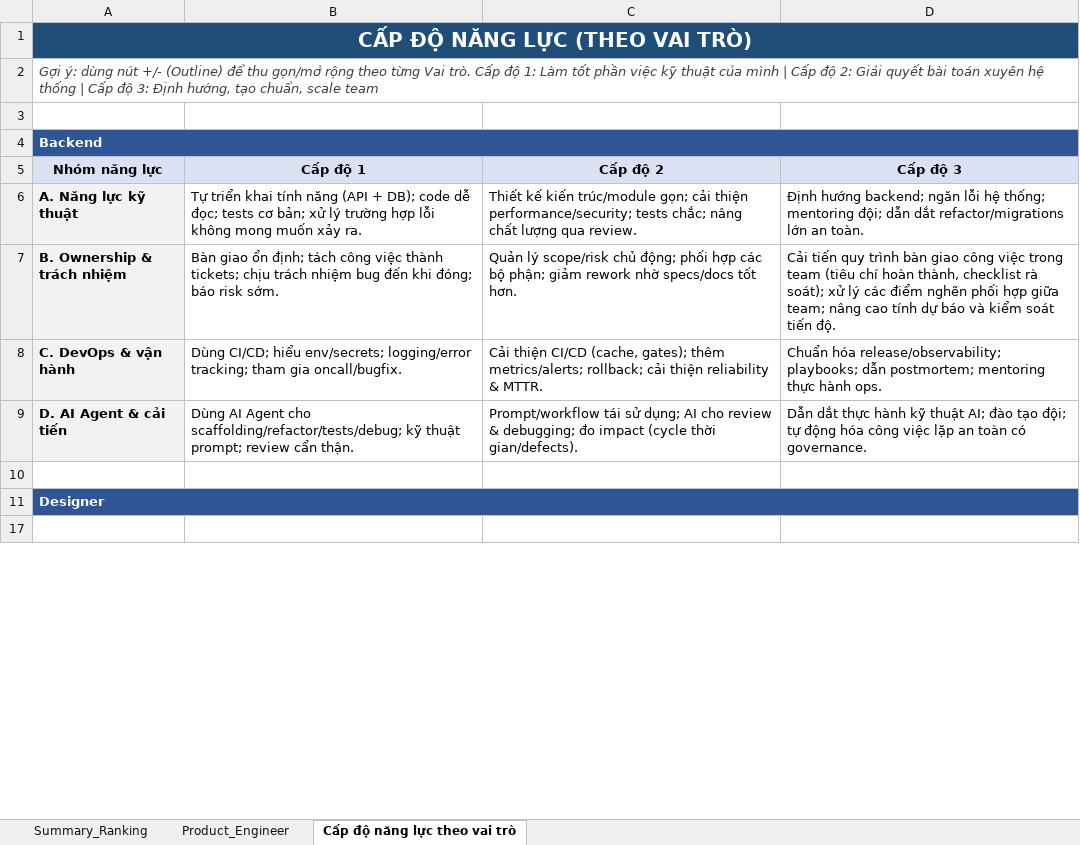
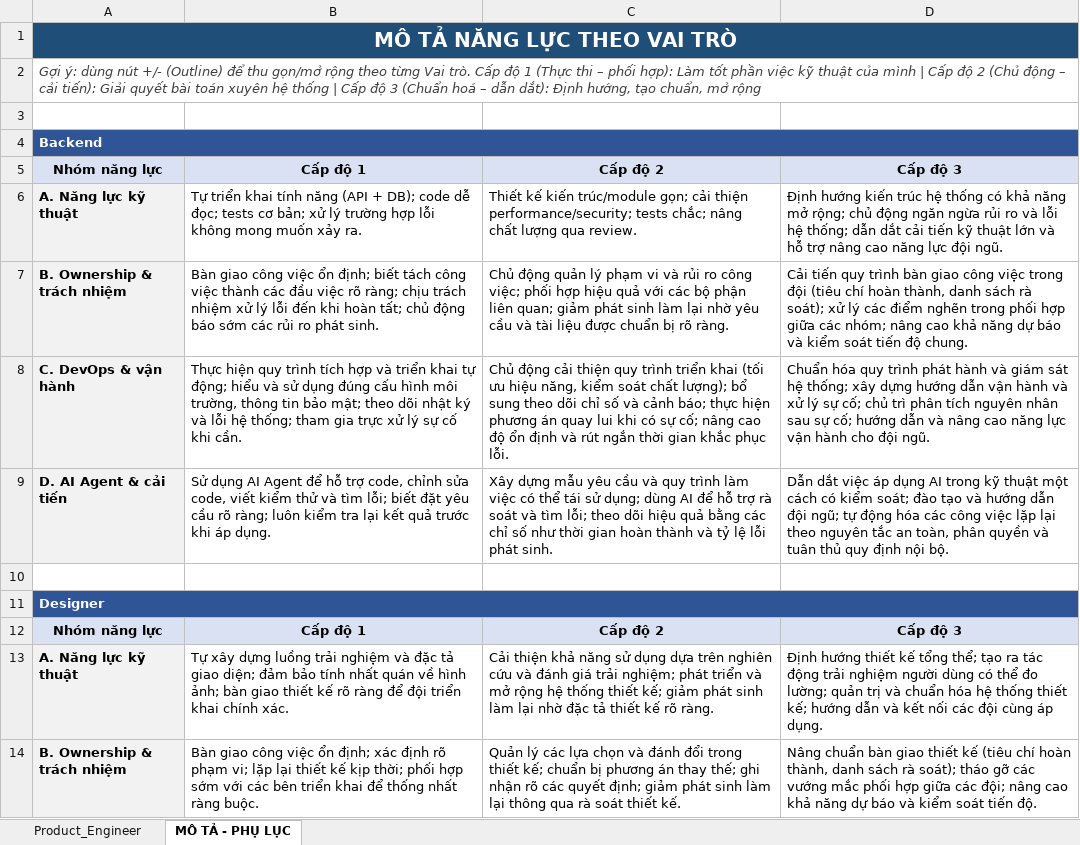
Before and after one commit to achoo254/project-management, an Excel workbook: P2_Form_Professional_Report_JuniorPlus_Table.xlsx, sheet MÔ TẢ - PHỤ LỤC, drawn as a sheet; only a part is shown; the shorter side is filled out with more unchanged rows; values as stored, in another font and other column widths than the file's, no borders; table styles not drawn; the diff covers the shown part only; the diff names each change by its address in the sheet, - before the commit and + after, or states it on an @@ line.

Commit message:
Update P2_Form_Professional_Report_JuniorPlus_Table.xlsx with new data and formatting changes.

```diff
--- a/P2_Form_Professional_Report_JuniorPlus_Table.xlsx (sheet MÔ TẢ - PHỤ LỤC)
+++ b/P2_Form_Professional_Report_JuniorPlus_Table.xlsx (sheet MÔ TẢ - PHỤ LỤC)
-sheet tab: Cấp độ năng lực theo vai trò
+sheet tab: MÔ TẢ - PHỤ LỤC
@@ sheet tab hidden: Summary_Ranking @@
-A1: CẤP ĐỘ NĂNG LỰC (THEO VAI TRÒ)
+A1: MÔ TẢ NĂNG LỰC THEO VAI TRÒ
-A2: …Cấp độ 1: Làm tốt phần việc kỹ thuật của mình | Cấp độ 2: Giải quyết bài toán xuyên hệ thống | Cấp độ 3: Định hướng, tạo chuẩn, scale team
+A2: …Cấp độ 1 (Thực thi – phối hợp): Làm tốt phần việc kỹ thuật của mình | Cấp độ 2 (Chủ động – cải tiến): Giải quyết bài toán xuyên hệ thống | Cấp độ 3 (Chuẩn hoá – dẫn dắt): Định hướng, tạo chuẩn, mở rộng
-D6: Định hướng backend; ngăn lỗi hệ thống; mentoring đội; dẫn dắt refactor/migrations lớn an toàn.
+D6: Định hướng kiến trúc hệ thống có khả năng mở rộng; chủ động ngăn ngừa rủi ro và lỗi hệ thống; dẫn dắt cải tiến kỹ thuật lớn và hỗ trợ nâng cao năng lực đội ngũ.
-B7: Bàn giao ổn định; tách công việc thành tickets; chịu trách nhiệm bug đến khi đóng; báo risk sớm.
+B7: Bàn giao công việc ổn định; biết tách công việc thành các đầu việc rõ ràng; chịu trách nhiệm xử lý lỗi đến khi hoàn tất; chủ động báo sớm các rủi ro phát sinh.
-C7: Quản lý scope/risk chủ động; phối hợp các bộ phận; giảm rework nhờ specs/docs tốt hơn.
+C7: Chủ động quản lý phạm vi và rủi ro công việc; phối hợp hiệu quả với các bộ phận liên quan; giảm phát sinh làm lại nhờ yêu cầu và tài liệu được chuẩn bị rõ ràng.
-D7: …việc trong team (tiêu chí hoàn thành, checklist rà soát); xử lý các điểm nghẽn phối hợp giữa team; nâng cao tính dự báo và kiểm soát tiến độ.
+D7: …việc trong đội (tiêu chí hoàn thành, danh sách rà soát); xử lý các điểm nghẽn trong phối hợp giữa các nhóm; nâng cao khả năng dự báo và kiểm soát tiến độ chung.
-B8: Dùng CI/CD; hiểu env/secrets; logging/error tracking; tham gia oncall/bugfix.
+B8: Thực hiện quy trình tích hợp và triển khai tự động; hiểu và sử dụng đúng cấu hình môi trường, thông tin bảo mật; theo dõi nhật ký và lỗi hệ thống; tham gia trực xử lý sự cố khi cần.
-C8: Cải thiện CI/CD (cache, gates); thêm metrics/alerts; rollback; cải thiện reliability & MTTR.
+C8: Chủ động cải thiện quy trình triển khai (tối ưu hiệu năng, kiểm soát chất lượng); bổ sung theo dõi chỉ số và cảnh báo; thực hiện phương án quay lui khi có sự cố; nâng cao độ ổn định và rút ngắn thời gian khắc phục lỗi.
-D8: Chuẩn hóa release/observability; playbooks; dẫn postmortem; mentoring thực hành ops.
+D8: Chuẩn hóa quy trình phát hành và giám sát hệ thống; xây dựng hướng dẫn vận hành và xử lý sự cố; chủ trì phân tích nguyên nhân sau sự cố; hướng dẫn và nâng cao năng lực vận hành cho đội ngũ.
-B9: Dùng AI Agent cho scaffolding/refactor/tests/debug; kỹ thuật prompt; review cẩn thận.
+B9: Sử dụng AI Agent để hỗ trợ code, chỉnh sửa code, viết kiểm thử và tìm lỗi; biết đặt yêu cầu rõ ràng; luôn kiểm tra lại kết quả trước khi áp dụng.
-C9: Prompt/workflow tái sử dụng; AI cho review & debugging; đo impact (cycle thời gian/defects).
+C9: Xây dựng mẫu yêu cầu và quy trình làm việc có thể tái sử dụng; dùng AI để hỗ trợ rà soát và tìm lỗi; theo dõi hiệu quả bằng các chỉ số như thời gian hoàn thành và tỷ lệ lỗi phát sinh.
-D9: Dẫn dắt thực hành kỹ thuật AI; đào tạo đội; tự động hóa công việc lặp an toàn có governance.
+D9: Dẫn dắt việc áp dụng AI trong kỹ thuật một cách có kiểm soát; đào tạo và hướng dẫn đội ngũ; tự động hóa các công việc lặp lại theo nguyên tắc an toàn, phân quyền và tuân thủ quy định nội bộ.
@@ row 12 unhidden: Nhóm năng lực | Cấp độ 1 | Cấp độ 2 | Cấp độ 3 @@
+row 13: A. Năng lực kỹ thuật | Tự xây dựng luồng trải nghiệm và đặc tả giao diện; đảm bảo tính nhất quán về hình ảnh; bàn giao thiết kế rõ ràng để đội triển khai chính xác. | Cải thiện khả năng sử dụng dựa trên nghiên cứu và đánh giá trải nghiệm; phát triển và mở rộng hệ thống thiết kế; giảm phát sinh làm lại nhờ đặc tả thiết kế rõ ràng. | Định hướng thiết kế tổng thể; tạo ra tác động trải nghiệm người dùng có thể đo lường; quản trị và chuẩn hóa hệ thống thiết kế; hướng dẫn và kết nối các đội cùng áp dụng.
+row 14: B. Ownership & trách nhiệm | Bàn giao công việc ổn định; xác định rõ phạm vi; lặp lại thiết kế kịp thời; phối hợp sớm với các bên triển khai để thống nhất ràng buộc. | Quản lý các lựa chọn và đánh đổi trong thiết kế; chuẩn bị phương án thay thế; ghi nhận rõ các quyết định; giảm phát sinh làm lại thông qua rà soát thiết kế. | Nâng chuẩn bàn giao thiết kế (tiêu chí hoàn thành, danh sách rà soát); tháo gỡ các vướng mắc phối hợp giữa các đội; nâng cao khả năng dự báo và kiểm soát tiến độ.
```
Also changed, not shown: 10 added rows and 2 hidden or unhidden rows elsewhere in this sheet, hidden cells.
